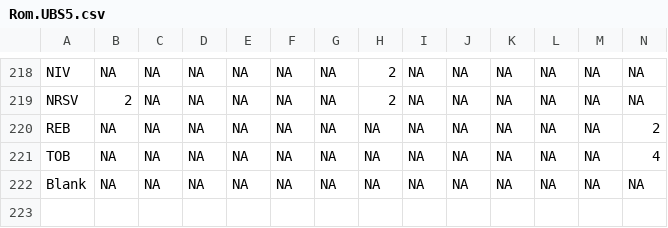
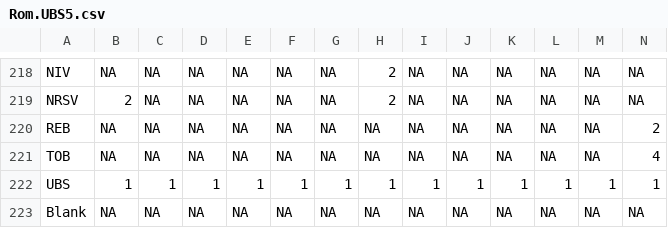
Before and after one commit to tjfinney/ANTTV-data, a CSV file: data/Rom.UBS5.csv, drawn as a sheet; only a part is shown, gaps mark what is left out; rows hold the shown columns only; the diff names each change by its address in the sheet, - before the commit and + after, or states it on an @@ line.

Commit message:
Add UBS

```diff
--- a/data/Rom.UBS5.csv
+++ b/data/Rom.UBS5.csv
+row 222: UBS | 1 | 1 | 1 | 1 | 1 | 1 | 1 | 1 | 1 | 1 | 1 | 1 | 1
```
